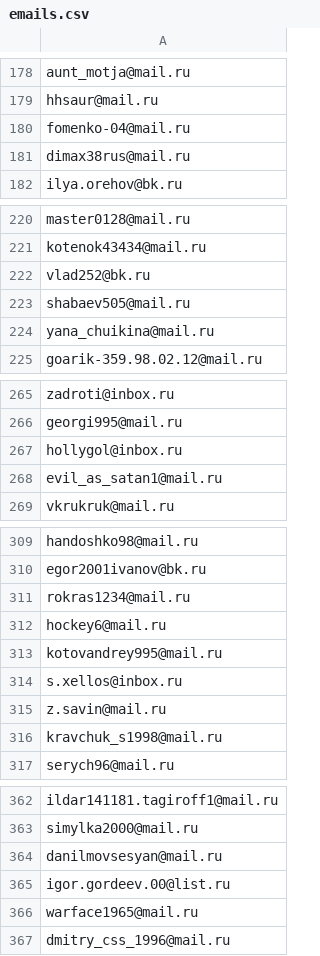
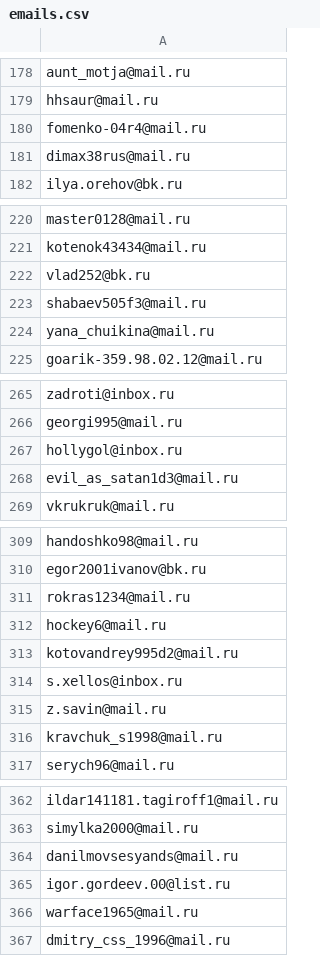
Before and after one commit to vmarsa/pooper, a CSV file: conf/emails.csv, drawn as a sheet; only a part is shown, gaps mark what is left out; the diff covers the shown part only.

```diff
--- a/conf/emails.csv
+++ b/conf/emails.csv
@@ -179,3 +179,3 @@ aunt_motja@mail.ru
 hhsaur@mail.ru
-fomenko-04@mail.ru
+fomenko-04r4@mail.ru
 dimax38rus@mail.ru
@@ -222,3 +222,3 @@ kotenok43434@mail.ru
 vlad252@bk.ru
-shabaev505@mail.ru
+shabaev505f3@mail.ru
 yana_chuikina@mail.ru
@@ -267,3 +267,3 @@ georgi995@mail.ru
 hollygol@inbox.ru
-evil_as_satan1@mail.ru
+evil_as_satan1d3@mail.ru
 vkrukruk@mail.ru
@@ -312,3 +312,3 @@ rokras1234@mail.ru
 hockey6@mail.ru
-kotovandrey995@mail.ru
+kotovandrey995d2@mail.ru
 s.xellos@inbox.ru
@@ -363,3 +363,3 @@ ildar141181.tagiroff1@mail.ru
 simylka2000@mail.ru
-danilmovsesyan@mail.ru
+danilmovsesyands@mail.ru
 igor.gordeev.00@list.ru
```
Also changed, not shown: 79 edited cells elsewhere in this file, 1 other file.
